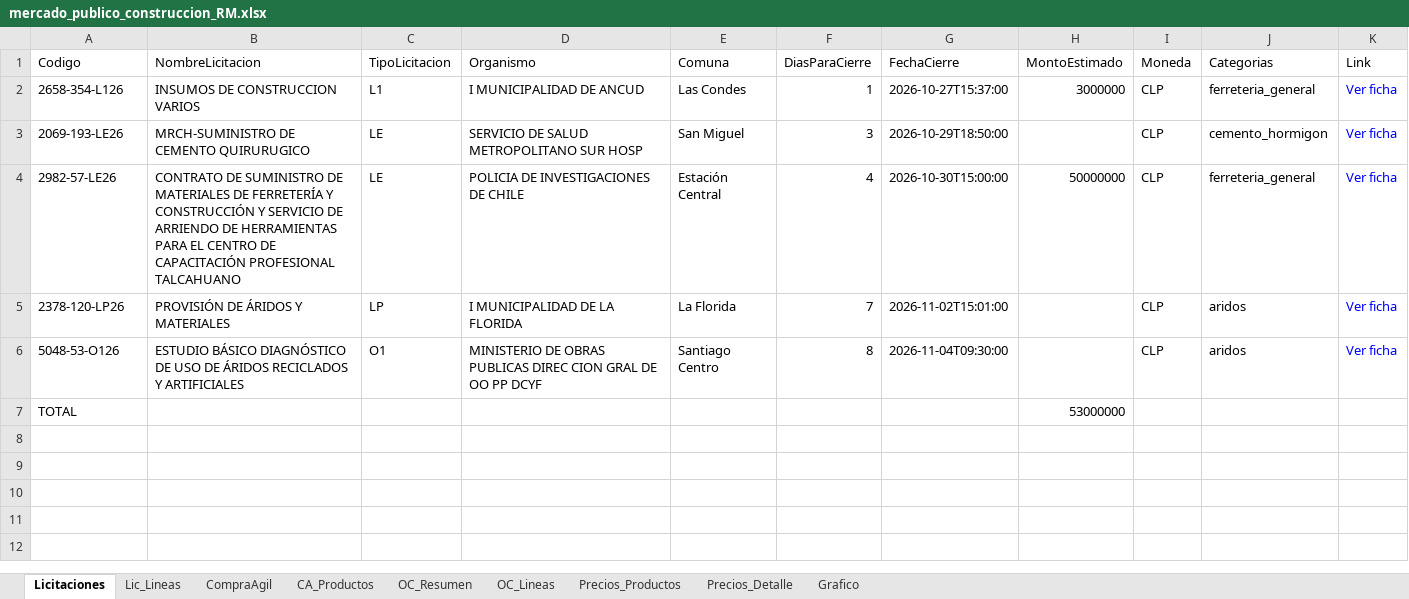
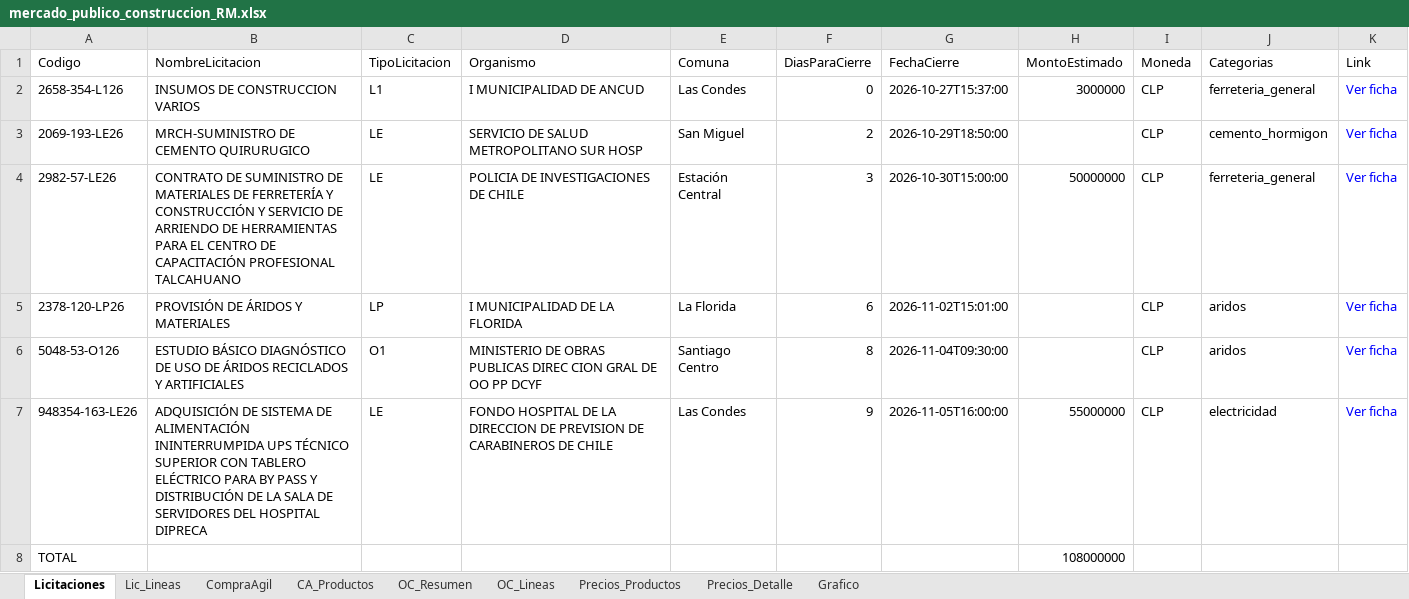
Before and after one commit to tchavarri/monitor-mercado-publico, an Excel workbook: docs/mercado_publico_construccion_RM.xlsx, sheet Licitaciones, drawn as a sheet; values as stored, in another font and other column widths than the file's, no borders; addresses are those after the commit; the diff names each change by its address in the sheet, - before the commit and + after, or states it on an @@ line.

```diff
--- a/docs/mercado_publico_construccion_RM.xlsx (sheet Licitaciones)
+++ b/docs/mercado_publico_construccion_RM.xlsx (sheet Licitaciones)
-F2 (DiasParaCierre): 1
+F2 (DiasParaCierre): 0
-F3 (DiasParaCierre): 3
+F3 (DiasParaCierre): 2
-F4 (DiasParaCierre): 4
+F4 (DiasParaCierre): 3
-F5 (DiasParaCierre): 7
+F5 (DiasParaCierre): 6
+row 7: 948354-163-LE26 | ADQUISICIÓN DE SISTEMA DE ALIMENTACIÓN ININTERRUMPIDA UPS TÉCNICO SUPERIOR CON TABLERO ELÉCTRICO PARA BY PASS Y DISTRIBUCIÓN DE LA SALA DE SERVIDORES DEL HOSPITAL DIPRECA | LE | FONDO HOSPITAL DE LA DIRECCION DE PREVISION DE CARABINEROS DE CHILE | Las Condes | 9 | 2026-11-05T16:00:00 | 55000000 | CLP | electricidad | Ver ficha
-H8 (MontoEstimado): 53000000
+H8 (MontoEstimado): 108000000
```
Also changed, not shown: sheet OC_Lineas, sheet CA_Productos, sheet OC_Resumen, sheet CompraAgil, sheet Lic_Lineas, charts or pictures, 2 other files.
